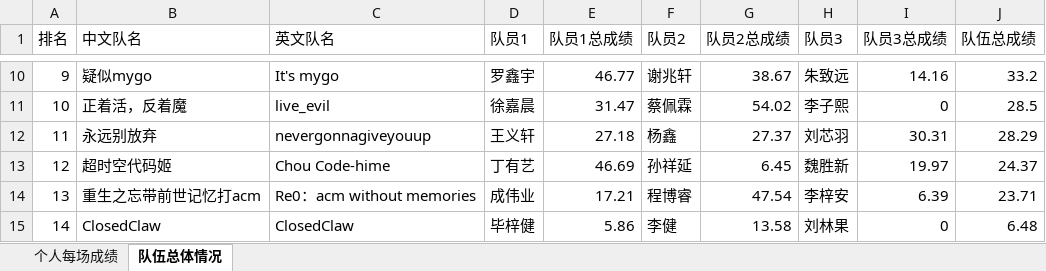
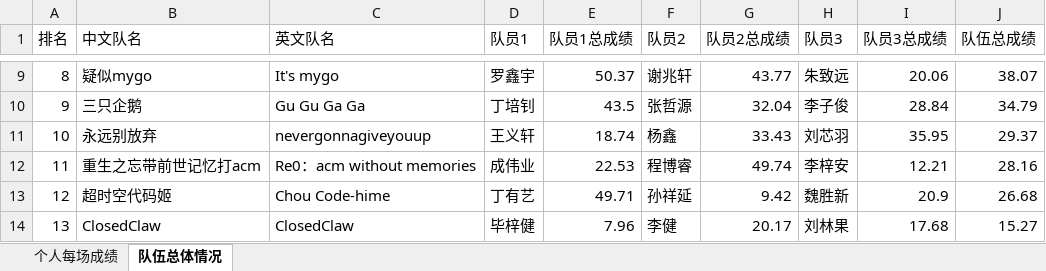
Before and after one commit to Orange-Ice28/BUPT_ICPC_rankings, an Excel workbook: data/score_result.xlsx, sheet 队伍总体情况, drawn as a sheet; only a part is shown, gaps mark what is left out; values as stored, in another font and other column widths than the file's, no borders; removed rows and columns are numbered as before the commit, all else as after; the diff covers the shown part only; the diff names each change by its address in the sheet, - before the commit and + after, or states it on an @@ line.

```diff
--- a/data/score_result.xlsx (sheet 队伍总体情况)
+++ b/data/score_result.xlsx (sheet 队伍总体情况)
@@ column A (排名) renumbered from row 9 down @@
-E9 (队员1总成绩): 46.77
+E9 (队员1总成绩): 50.37
-G9 (队员2总成绩): 38.67
+G9 (队员2总成绩): 43.77
-I9 (队员3总成绩): 14.16
+I9 (队员3总成绩): 20.06
-J9 (队伍总成绩): 33.2
+J9 (队伍总成绩): 38.07
-row 11: 10 | 正着活，反着魔 | live_evil | 徐嘉晨 | 31.47 | 蔡佩霖 | 54.02 | 李子熙 | 0 | 28.5
+row 10: 9 | 三只企鹅 | Gu Gu Ga Ga | 丁培钊 | 43.5 | 张哲源 | 32.04 | 李子俊 | 28.84 | 34.79
-E11 (队员1总成绩): 27.18
+E11 (队员1总成绩): 18.74
-G11 (队员2总成绩): 27.37
+G11 (队员2总成绩): 33.43
-I11 (队员3总成绩): 30.31
+I11 (队员3总成绩): 35.95
-J11 (队伍总成绩): 28.29
+J11 (队伍总成绩): 29.37
-row 13: 12 | 超时空代码姬 | Chou Code-hime | 丁有艺 | 46.69 | 孙祥延 | 6.45 | 魏胜新 | 19.97 | 24.37
-E12 (队员1总成绩): 17.21
+E12 (队员1总成绩): 22.53
-G12 (队员2总成绩): 47.54
+G12 (队员2总成绩): 49.74
-I12 (队员3总成绩): 6.39
+I12 (队员3总成绩): 12.21
-J12 (队伍总成绩): 23.71
+J12 (队伍总成绩): 28.16
+row 13: 12 | 超时空代码姬 | Chou Code-hime | 丁有艺 | 49.71 | 孙祥延 | 9.42 | 魏胜新 | 20.9 | 26.68
-E14 (队员1总成绩): 5.86
+E14 (队员1总成绩): 7.96
-G14 (队员2总成绩): 13.58
+G14 (队员2总成绩): 20.17
-I14 (队员3总成绩): 0
+I14 (队员3总成绩): 17.68
-J14 (队伍总成绩): 6.48
+J14 (队伍总成绩): 15.27
```
Also changed, not shown: 1 removed row and 27 edited cells elsewhere in this sheet, sheet 个人每场成绩, data/baseline.xlsx, 12 other files.
